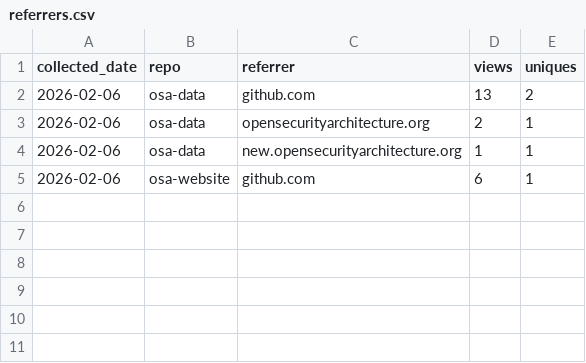
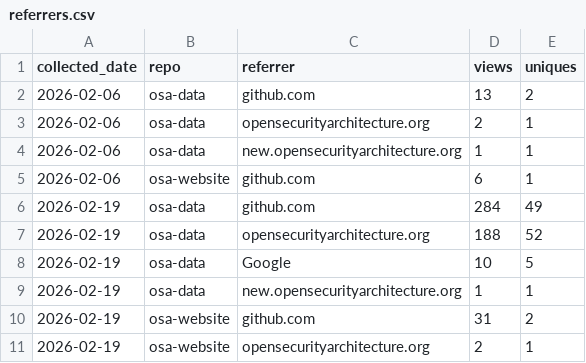
Before and after one commit to opensecurityarchitecture/osa-data, a CSV file: metrics/data/referrers.csv, drawn as a sheet; the diff names each change by its address in the sheet, - before the commit and + after, or states it on an @@ line.

```diff
--- a/metrics/data/referrers.csv
+++ b/metrics/data/referrers.csv
+row 6: 2026-02-19 | osa-data | github.com | 284 | 49
+row 7: 2026-02-19 | osa-data | opensecurityarchitecture.org | 188 | 52
+row 8: 2026-02-19 | osa-data | Google | 10 | 5
+row 9: 2026-02-19 | osa-data | new.opensecurityarchitecture.org | 1 | 1
+row 10: 2026-02-19 | osa-website | github.com | 31 | 2
+row 11: 2026-02-19 | osa-website | opensecurityarchitecture.org | 2 | 1
```
Also changed, not shown: metrics/data/cloudflare-daily.csv, metrics/data/github-daily.csv, 2 other files.
